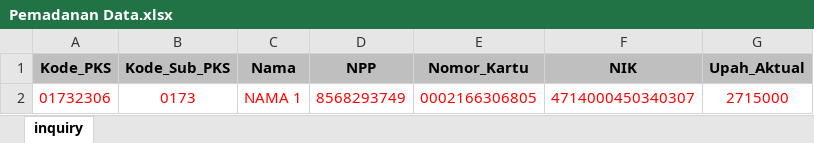
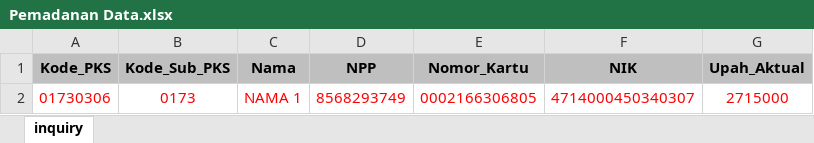
Before and after one commit to likeblumeth/BPJS_katalonMII, an Excel workbook: Pemadanan Data.xlsx, sheet inquiry, drawn as a sheet; values as stored, in another font and other column widths than the file's, no borders; conditional formats not drawn; the diff names each change by its address in the sheet, - before the commit and + after, or states it on an @@ line.

```diff
--- a/Pemadanan Data.xlsx (sheet inquiry)
+++ b/Pemadanan Data.xlsx (sheet inquiry)
-A2 (Kode_PKS): 01732306
+A2 (Kode_PKS): 01730306
```
Also changed, not shown: 6 other files.
